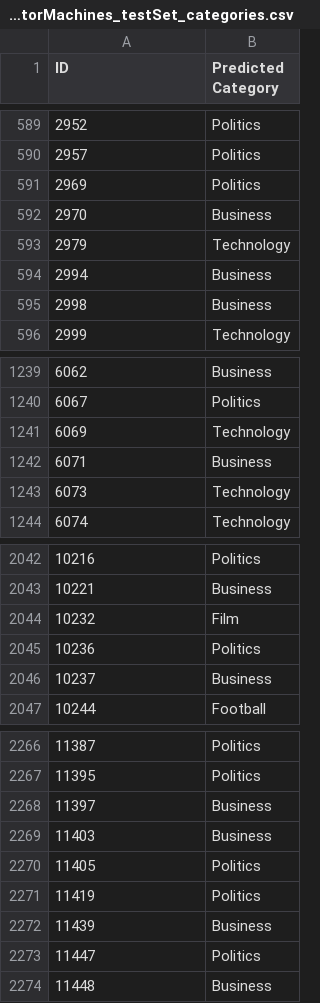
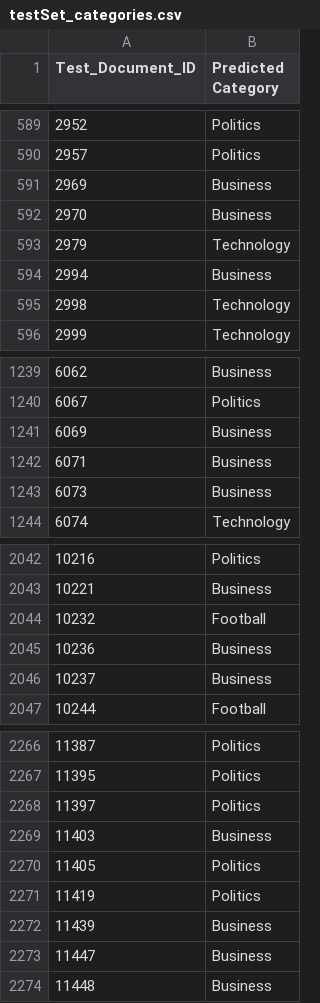
Before and after one commit to DelphianCalamity/text-mining, a CSV file: Report/classification/testSet_categories.csv (was Report/classification/SupportVectorMachines_testSet_categories.csv), drawn as a sheet; only a part is shown, gaps mark what is left out; the diff covers the shown part only.

```diff
--- a/Report/classification/SupportVectorMachines_testSet_categories.csv
+++ b/Report/classification/testSet_categories.csv
@@ -1 +1 @@
-ID	Predicted Category
+Test_Document_ID	Predicted Category
@@ -590,3 +590,3 @@ ID	Predicted Category
 2957	Politics
-2969	Politics
+2969	Business
 2970	Business
@@ -594,3 +594,3 @@ ID	Predicted Category
 2994	Business
-2998	Business
+2998	Technology
 2999	Technology
@@ -1240,5 +1240,5 @@ ID	Predicted Category
 6067	Politics
-6069	Technology
+6069	Business
 6071	Business
-6073	Technology
+6073	Business
 6074	Technology
@@ -2043,4 +2043,4 @@ ID	Predicted Category
 10221	Business
-10232	Film
-10236	Politics
+10232	Football
+10236	Business
 10237	Business
@@ -2267,3 +2267,3 @@ ID	Predicted Category
 11395	Politics
-11397	Business
+11397	Politics
 11403	Business
@@ -2272,3 +2272,3 @@ ID	Predicted Category
 11439	Business
-11447	Politics
+11447	Business
 11448	Business
```
Also changed, not shown: 75 edited cells elsewhere in this file, 10 other files.
